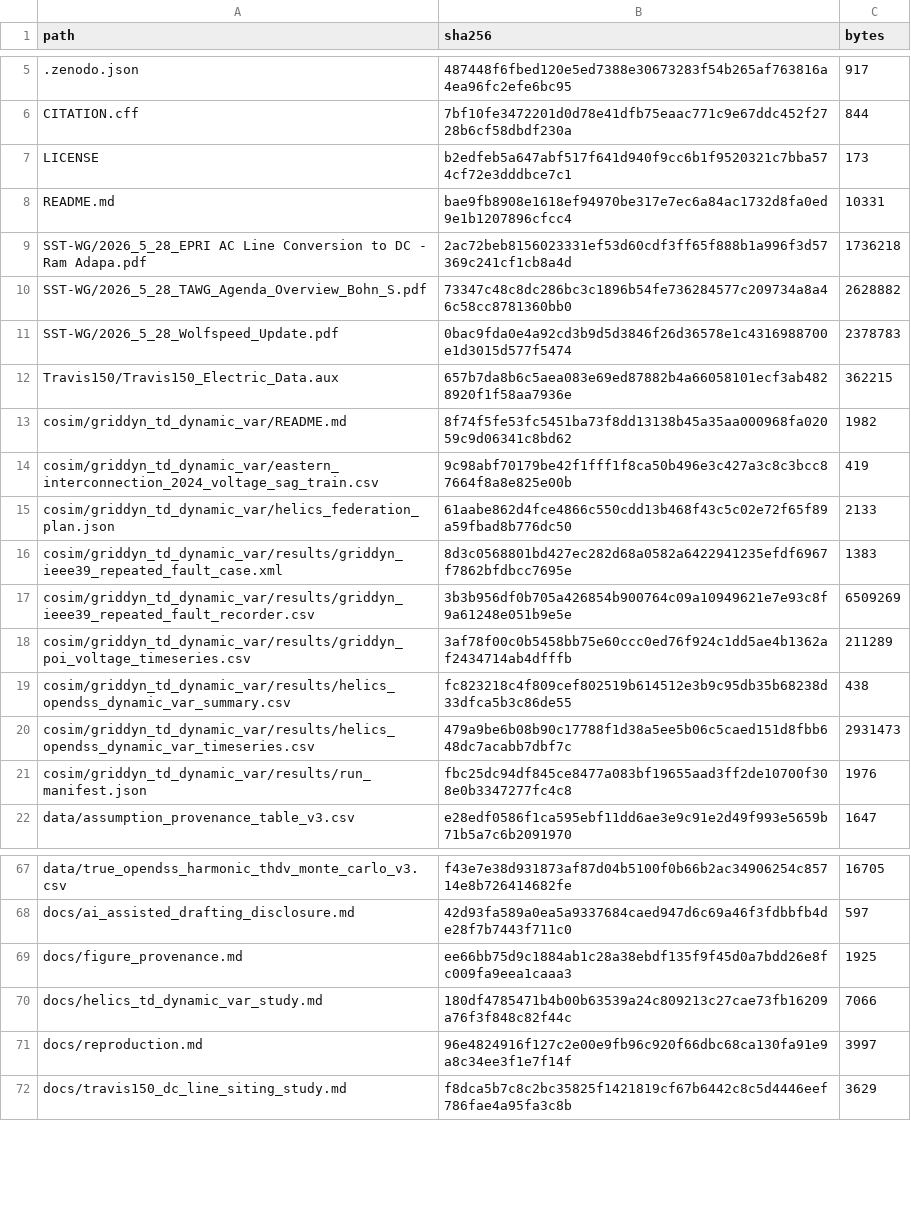
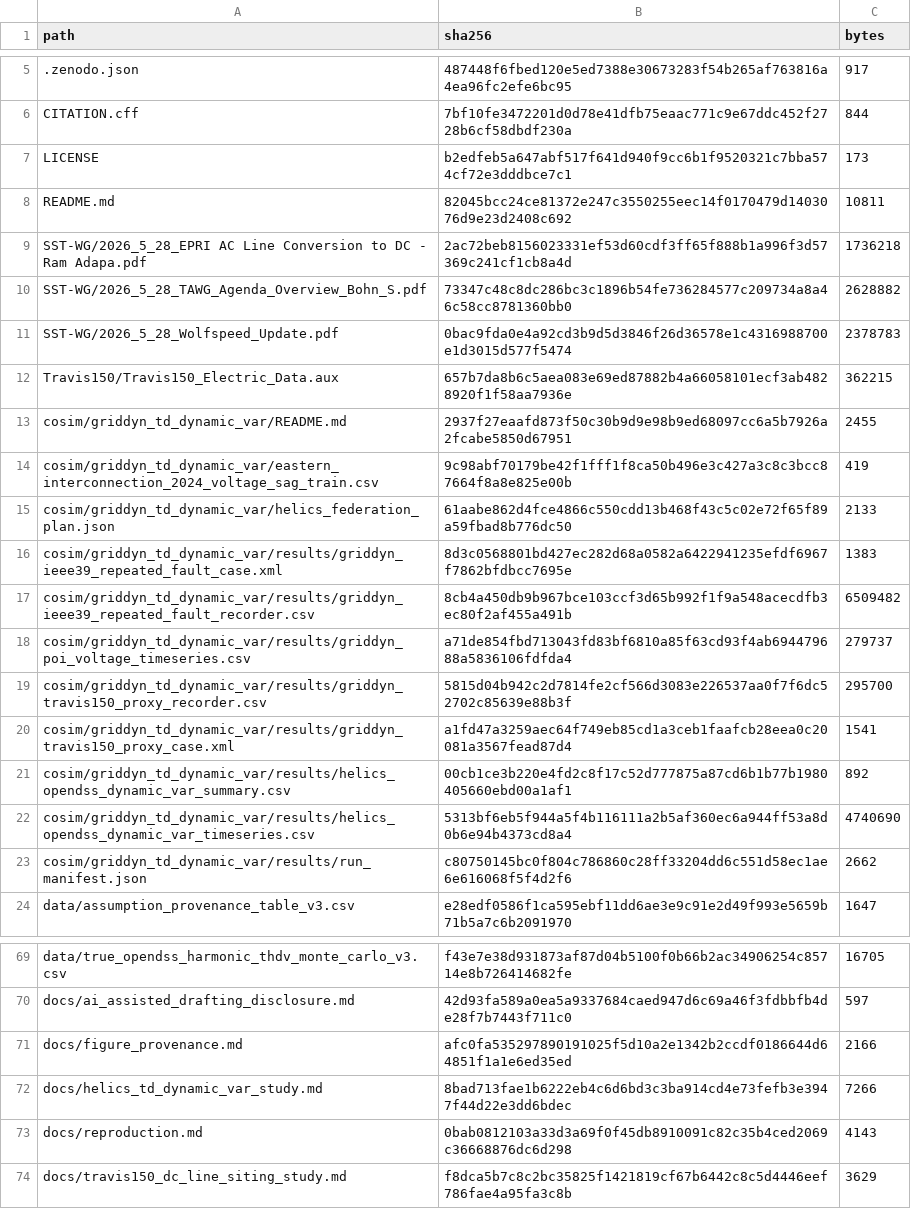
Before and after one commit to SavannahY/dc-ai-factory-backbone-reproducibility, a CSV file: MANIFEST_SHA256.csv, drawn as a sheet; only a part is shown, gaps mark what is left out; the diff covers the shown part only.

Commit message:
Add Travis 150 greenfield GridDyn study

```diff
--- a/MANIFEST_SHA256.csv
+++ b/MANIFEST_SHA256.csv
@@ -7,3 +7,3 @@ CITATION.cff,7bf10fe3472201d0d78e41dfb75eaac771c9e67ddc452f2728b6cf58dbdf230a,84
 LICENSE,b2edfeb5a647abf517f641d940f9cc6b1f9520321c7bba574cf72e3dddbce7c1,173
-README.md,bae9fb8908e1618ef94970be317e7ec6a84ac1732d8fa0ed9e1b1207896cfcc4,10331
+README.md,82045bcc24ce81372e247c3550255eec14f0170479d1403076d9e23d2408c692,10811
 SST-WG/2026_5_28_EPRI AC Line Conversion to DC  - Ram Adapa.pdf,2ac72beb8156023331ef53d60cdf3ff65f888b1a996f3d57369c241cf1cb8a4d,1736218
@@ -12,3 +12,3 @@ SST-WG/2026_5_28_Wolfspeed_Update.pdf,0bac9fda0e4a92cd3b9d5d3846f26d36578e1c4316
 Travis150/Travis150_Electric_Data.aux,657b7da8b6c5aea083e69ed87882b4a66058101ecf3ab4828920f1f58aa7936e,362215
-cosim/griddyn_td_dynamic_var/README.md,8f74f5fe53fc5451ba73f8dd13138b45a35aa000968fa02059c9d06341c8bd62,1982
+cosim/griddyn_td_dynamic_var/README.md,2937f27eaafd873f50c30b9d9e98b9ed68097cc6a5b7926a2fcabe5850d67951,2455
 cosim/griddyn_td_dynamic_var/eastern_interconnection_2024_voltage_sag_train.csv,9c98abf70179be42f1fff1f8ca50b496e3c427a3c8c3bcc87664f8a8e825e00b,419
@@ -16,7 +16,9 @@ cosim/griddyn_td_dynamic_var/helics_federation_plan.json,61aabe862d4fce4866c550c
 cosim/griddyn_td_dynamic_var/results/griddyn_ieee39_repeated_fault_case.xml,8d3c0568801bd427ec282d68a0582a6422941235efdf6967f7862bfdbcc7695e,1383
-cosim/griddyn_td_dynamic_var/results/griddyn_ieee39_repeated_fault_recorder.csv,3b3b956df0b705a426854b900764c09a10949621e7e93c8f9a61248e051b9e5e,6509269
-cosim/griddyn_td_dynamic_var/results/griddyn_poi_voltage_timeseries.csv,3af78f00c0b5458bb75e60ccc0ed76f924c1dd5ae4b1362af2434714ab4dfffb,211289
-cosim/griddyn_td_dynamic_var/results/helics_opendss_dynamic_var_summary.csv,fc823218c4f809cef802519b614512e3b9c95db35b68238d33dfca5b3c86de55,438
-cosim/griddyn_td_dynamic_var/results/helics_opendss_dynamic_var_timeseries.csv,479a9be6b08b90c17788f1d38a5ee5b06c5caed151d8fbb648dc7acabb7dbf7c,2931473
-cosim/griddyn_td_dynamic_var/results/run_manifest.json,fbc25dc94df845ce8477a083bf19655aad3ff2de10700f308e0b3347277fc4c8,1976
+cosim/griddyn_td_dynamic_var/results/griddyn_ieee39_repeated_fault_recorder.csv,8cb4a450db9b967bce103ccf3d65b992f1f9a548acecdfb3ec80f2af455a491b,6509482
+cosim/griddyn_td_dynamic_var/results/griddyn_poi_voltage_timeseries.csv,a71de854fbd713043fd83bf6810a85f63cd93f4ab694479688a5836106fdfda4,279737
+cosim/griddyn_td_dynamic_var/results/griddyn_travis150_proxy_recorder.csv,5815d04b942c2d7814fe2cf566d3083e226537aa0f7f6dc52702c85639e88b3f,295700
+cosim/griddyn_td_dynamic_var/results/griddyn_travis150_proxy_case.xml,a1fd47a3259aec64f749eb85cd1a3ceb1faafcb28eea0c20081a3567fead87d4,1541
+cosim/griddyn_td_dynamic_var/results/helics_opendss_dynamic_var_summary.csv,00cb1ce3b220e4fd2c8f17c52d777875a87cd6b1b77b1980405660ebd00a1af1,892
+cosim/griddyn_td_dynamic_var/results/helics_opendss_dynamic_var_timeseries.csv,5313bf6eb5f944a5f4b116111a2b5af360ec6a944ff53a8d0b6e94b4373cd8a4,4740690
+cosim/griddyn_td_dynamic_var/results/run_manifest.json,c80750145bc0f804c786860c28ff33204dd6c551d58ec1ae6e616068f5f4d2f6,2662
 data/assumption_provenance_table_v3.csv,e28edf0586f1ca595ebf11dd6ae3e9c91e2d49f993e5659b71b5a7c6b2091970,1647
@@ -68,5 +70,5 @@ data/true_opendss_harmonic_thdv_monte_carlo_v3.csv,f43e7e38d931873af87d04b5100f0
 docs/ai_assisted_drafting_disclosure.md,42d93fa589a0ea5a9337684caed947d6c69a46f3fdbbfb4de28f7b7443f711c0,597
-docs/figure_provenance.md,ee66bb75d9c1884ab1c28a38ebdf135f9f45d0a7bdd26e8fc009fa9eea1caaa3,1925
-docs/helics_td_dynamic_var_study.md,180df4785471b4b00b63539a24c809213c27cae73fb16209a76f3f848c82f44c,7066
-docs/reproduction.md,96e4824916f127c2e00e9fb96c920f66dbc68ca130fa91e9a8c34ee3f1e7f14f,3997
+docs/figure_provenance.md,afc0fa535297890191025f5d10a2e1342b2ccdf0186644d64851f1a1e6ed35ed,2166
+docs/helics_td_dynamic_var_study.md,8bad713fae1b6222eb4c6d6bd3c3ba914cd4e73fefb3e3947f44d22e3dd6bdec,7266
+docs/reproduction.md,0bab0812103a33d3a69f0f45db8910091c82c35b4ced2069c36668876dc6d298,4143
 docs/travis150_dc_line_siting_study.md,f8dca5b7c8c2bc35825f1421819cf67b6442c8c5d4446eef786fae4a95fa3c8b,3629
```
Also changed, not shown: 4 edited cells elsewhere in this file, cosim/griddyn_td_dynamic_var/results/helics_opendss_dynamic_var_summary.csv, 17 other files.
